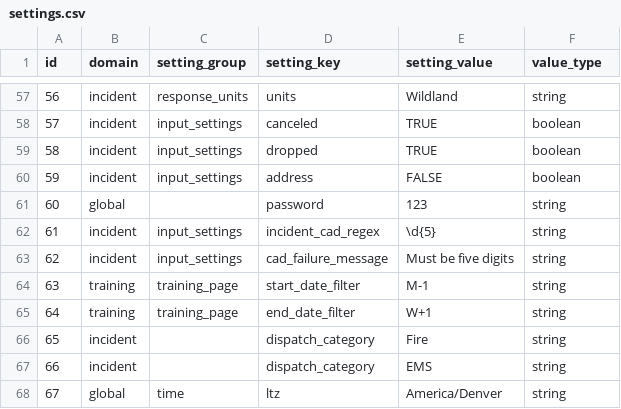
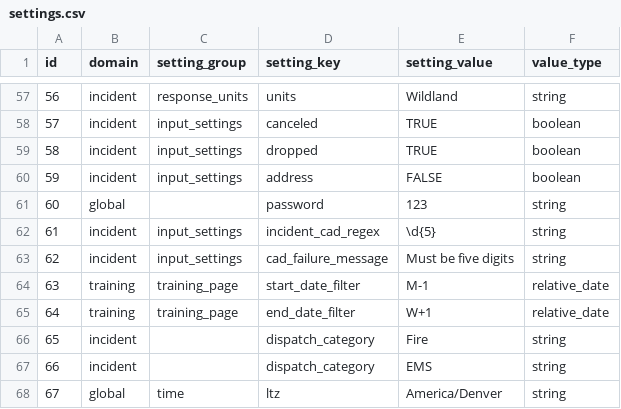
Before and after one commit to JosephRichey/fire-data, a CSV file: database/settings.csv, drawn as a sheet; only a part is shown, gaps mark what is left out.

Commit message:
Defined local date in app data ParseRelativeDate implemented and tested GetSetting now pulls the default date from custom settings. New data type in settings: relative_date Updates to documentation.

```diff
--- a/database/settings.csv
+++ b/database/settings.csv
@@ -63,4 +63,4 @@ id,domain,setting_group,setting_key,setting_value,value_type
 62,incident,input_settings,cad_failure_message,Must be five digits,string
-63,training,training_page,start_date_filter,M-1,string
-64,training,training_page,end_date_filter,W+1,string
+63,training,training_page,start_date_filter,M-1,relative_date
+64,training,training_page,end_date_filter,W+1,relative_date
 65,incident,,dispatch_category,Fire,string
```
Also changed, not shown: 6 other files.
